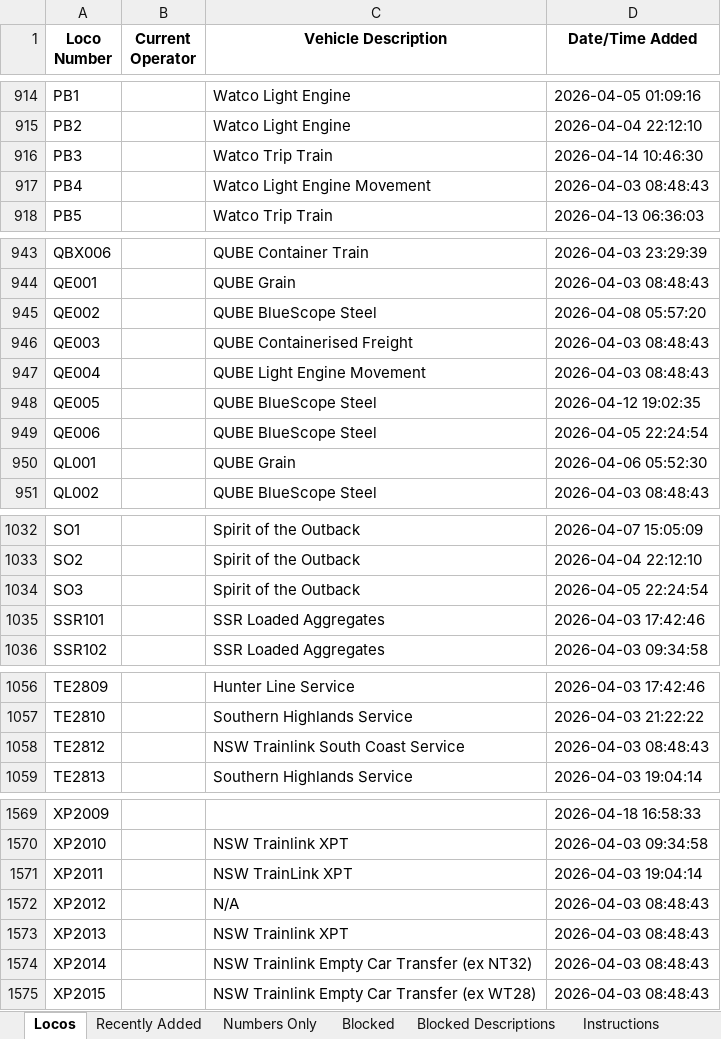
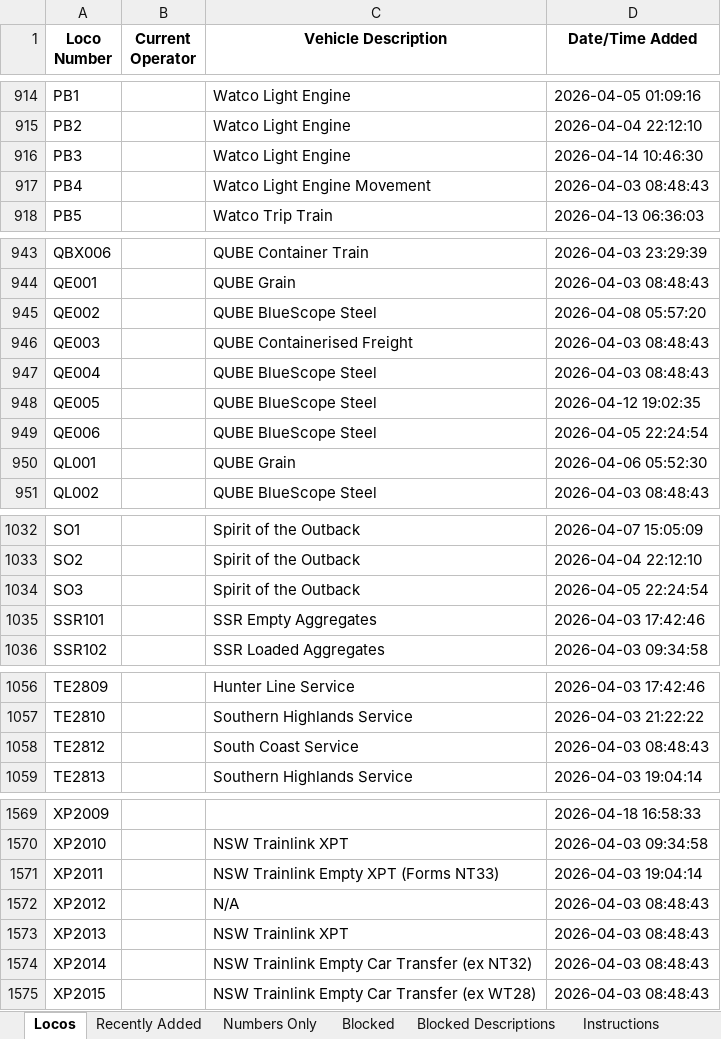
Before and after one commit to grahame21/railops-frontend, an Excel workbook: downloads/loco_database.xlsx, sheet Locos, drawn as a sheet; only a part is shown, gaps mark what is left out; values as stored, in another font and other column widths than the file's, no borders; the diff covers the shown part only; the diff names each change by its address in the sheet, - before the commit and + after, or states it on an @@ line.

```diff
--- a/downloads/loco_database.xlsx (sheet Locos)
+++ b/downloads/loco_database.xlsx (sheet Locos)
-C916 (Vehicle Description): Watco Trip Train
+C916 (Vehicle Description): Watco Light Engine
-C947 (Vehicle Description): QUBE Light Engine Movement
+C947 (Vehicle Description): QUBE BlueScope Steel
-C1035 (Vehicle Description): SSR Loaded Aggregates
+C1035 (Vehicle Description): SSR Empty Aggregates
-C1058 (Vehicle Description): NSW Trainlink South Coast Service
+C1058 (Vehicle Description): South Coast Service
-C1571 (Vehicle Description): NSW TrainLink XPT
+C1571 (Vehicle Description): NSW Trainlink Empty XPT (Forms NT33)
```
Also changed, not shown: 7 edited cells elsewhere in this sheet, sheet Recently Added, downloads/loco_numbers_only.xlsx, 3 other files.
